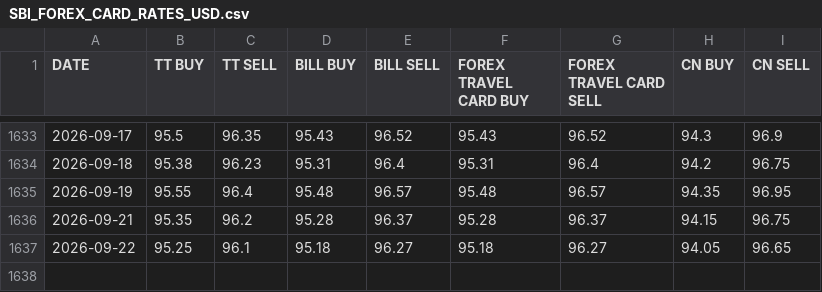
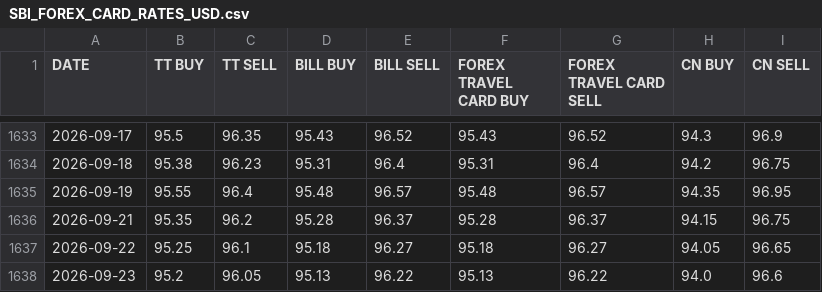
Before and after one commit to SatvirSingh98/ITR-FA-GENERATOR, a CSV file: data/SBI_FOREX_CARD_RATES_USD.csv, drawn as a sheet; only a part is shown, gaps mark what is left out.

```diff
--- a/data/SBI_FOREX_CARD_RATES_USD.csv
+++ b/data/SBI_FOREX_CARD_RATES_USD.csv
@@ -1637 +1637,2 @@ DATE,TT BUY,TT SELL,BILL BUY,BILL SELL,FOREX TRAVEL CARD BUY,FOREX TRAVEL CARD S
 2026-09-22,95.25,96.1,95.18,96.27,95.18,96.27,94.05,96.65
+2026-09-23,95.2,96.05,95.13,96.22,95.13,96.22,94.0,96.6
```
